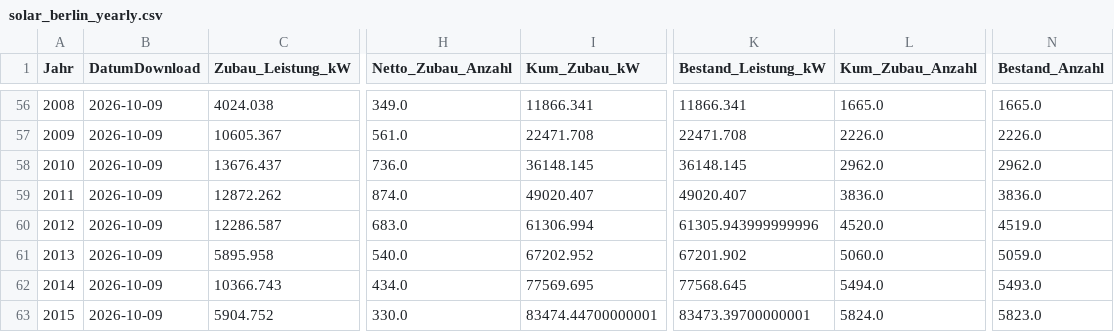
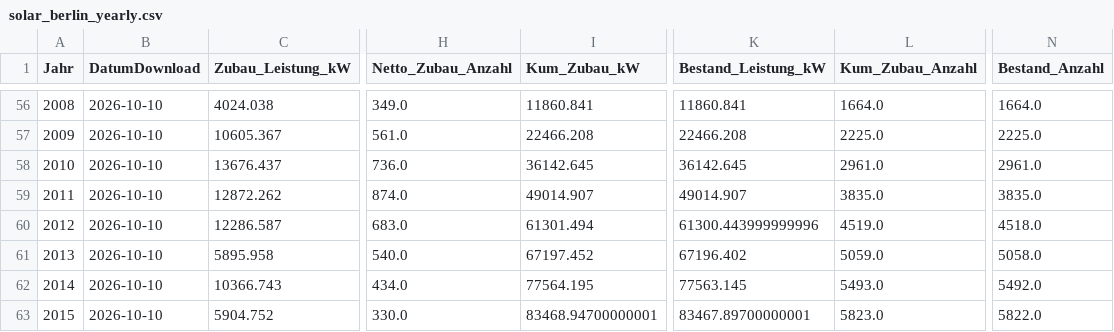
Before and after one commit to afanegas/berlin-pv-monitor, a CSV file: solar_berlin_yearly.csv, drawn as a sheet; only a part is shown, gaps mark what is left out; the diff covers the shown part only; the diff names each change by its address in the sheet, - before the commit and + after, or states it on an @@ line.

```diff
--- a/solar_berlin_yearly.csv
+++ b/solar_berlin_yearly.csv
-B56:B63 (DatumDownload): 2026-10-09
+B56:B63 (DatumDownload): 2026-10-10
-I56 (Kum_Zubau_kW): 11866.341
+I56 (Kum_Zubau_kW): 11860.841
-K56 (Bestand_Leistung_kW): 11866.341
+K56 (Bestand_Leistung_kW): 11860.841
-L56 (Kum_Zubau_Anzahl): 1665.0
+L56 (Kum_Zubau_Anzahl): 1664.0
-N56 (Bestand_Anzahl): 1665.0
+N56 (Bestand_Anzahl): 1664.0
-I57 (Kum_Zubau_kW): 22471.708
+I57 (Kum_Zubau_kW): 22466.208
-K57 (Bestand_Leistung_kW): 22471.708
+K57 (Bestand_Leistung_kW): 22466.208
-L57 (Kum_Zubau_Anzahl): 2226.0
+L57 (Kum_Zubau_Anzahl): 2225.0
-N57 (Bestand_Anzahl): 2226.0
+N57 (Bestand_Anzahl): 2225.0
-I58 (Kum_Zubau_kW): 36148.145
+I58 (Kum_Zubau_kW): 36142.645
-K58 (Bestand_Leistung_kW): 36148.145
+K58 (Bestand_Leistung_kW): 36142.645
-L58 (Kum_Zubau_Anzahl): 2962.0
+L58 (Kum_Zubau_Anzahl): 2961.0
-N58 (Bestand_Anzahl): 2962.0
+N58 (Bestand_Anzahl): 2961.0
-I59 (Kum_Zubau_kW): 49020.407
+I59 (Kum_Zubau_kW): 49014.907
-K59 (Bestand_Leistung_kW): 49020.407
+K59 (Bestand_Leistung_kW): 49014.907
-L59 (Kum_Zubau_Anzahl): 3836.0
+L59 (Kum_Zubau_Anzahl): 3835.0
-N59 (Bestand_Anzahl): 3836.0
+N59 (Bestand_Anzahl): 3835.0
-I60 (Kum_Zubau_kW): 61306.994
+I60 (Kum_Zubau_kW): 61301.494
-K60 (Bestand_Leistung_kW): 61305.943999999996
+K60 (Bestand_Leistung_kW): 61300.443999999996
-L60 (Kum_Zubau_Anzahl): 4520.0
+L60 (Kum_Zubau_Anzahl): 4519.0
-N60 (Bestand_Anzahl): 4519.0
+N60 (Bestand_Anzahl): 4518.0
-I61 (Kum_Zubau_kW): 67202.952
+I61 (Kum_Zubau_kW): 67197.452
-K61 (Bestand_Leistung_kW): 67201.902
+K61 (Bestand_Leistung_kW): 67196.402
-L61 (Kum_Zubau_Anzahl): 5060.0
+L61 (Kum_Zubau_Anzahl): 5059.0
-N61 (Bestand_Anzahl): 5059.0
+N61 (Bestand_Anzahl): 5058.0
-I62 (Kum_Zubau_kW): 77569.695
+I62 (Kum_Zubau_kW): 77564.195
-K62 (Bestand_Leistung_kW): 77568.645
+K62 (Bestand_Leistung_kW): 77563.145
-L62 (Kum_Zubau_Anzahl): 5494.0
+L62 (Kum_Zubau_Anzahl): 5493.0
-N62 (Bestand_Anzahl): 5493.0
+N62 (Bestand_Anzahl): 5492.0
-I63 (Kum_Zubau_kW): 83474.44700000001
+I63 (Kum_Zubau_kW): 83468.94700000001
-K63 (Bestand_Leistung_kW): 83473.39700000001
+K63 (Bestand_Leistung_kW): 83467.89700000001
-L63 (Kum_Zubau_Anzahl): 5824.0
+L63 (Kum_Zubau_Anzahl): 5823.0
-N63 (Bestand_Anzahl): 5823.0
+N63 (Bestand_Anzahl): 5822.0
```
Also changed, not shown: 113 edited cells elsewhere in this file, 1 other file.
